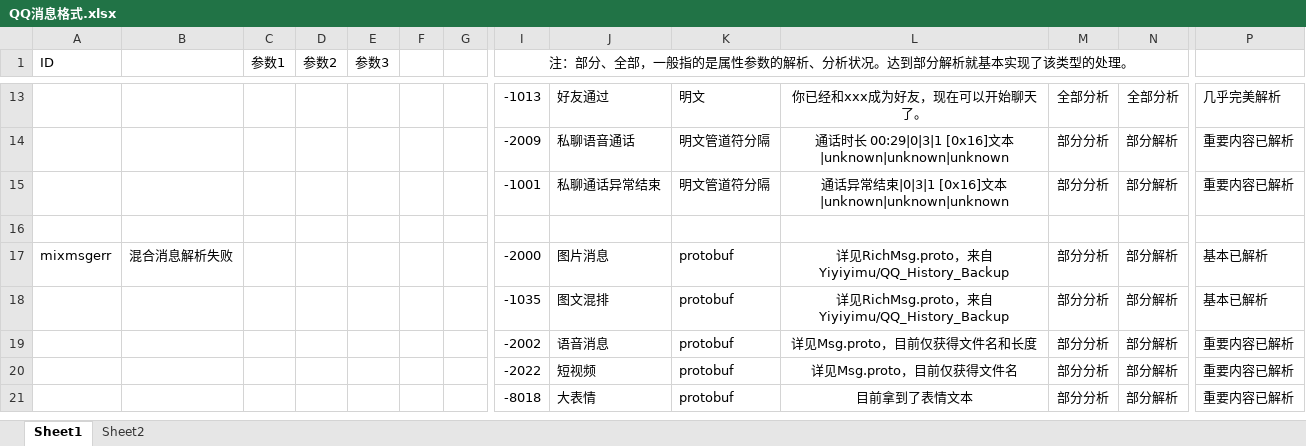
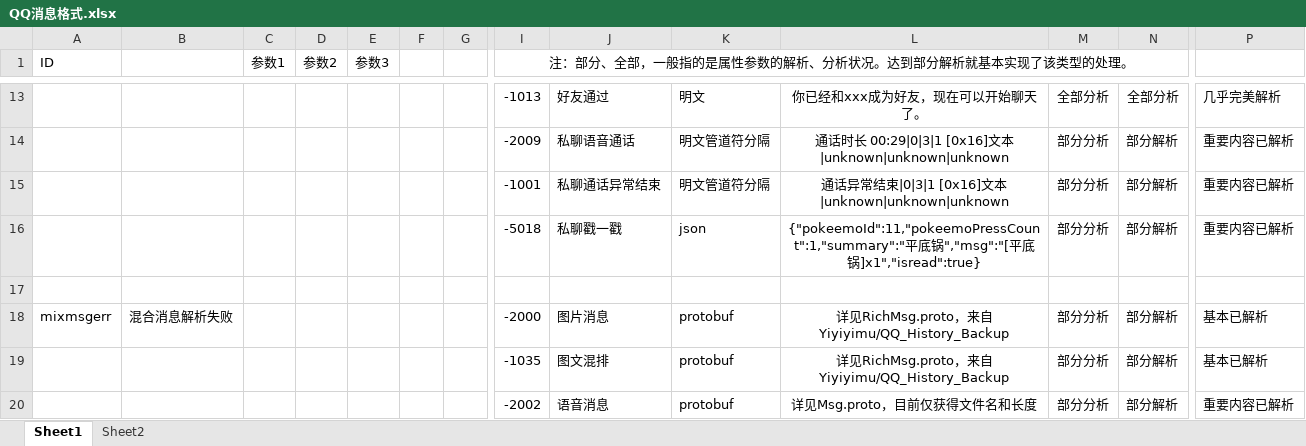
Before and after one commit to Hakuuyosei/QQHistoryExport, an Excel workbook: QQ消息格式.xlsx, sheet Sheet1, drawn as a sheet; only a part is shown, gaps mark what is left out; the shorter side is filled out with more unchanged rows; values as stored, in another font and other column widths than the file's, no borders; rows hold the shown columns only; the diff names each change by its address in the sheet, - before the commit and + after, or states it on an @@ line.

```diff
--- a/QQ消息格式.xlsx (sheet Sheet1)
+++ b/QQ消息格式.xlsx (sheet Sheet1)
+row 16:  |  |  |  |  |  |  | -5018 | 私聊戳一戳 | json | {"pokeemoId":11,"pokeemoPressCount":1,"summary":"平底锅","msg":"[平底锅]x1","isread":true} | 部分分析 | 部分解析 | 重要内容已解析
```
Also changed, not shown: 2 other files.
